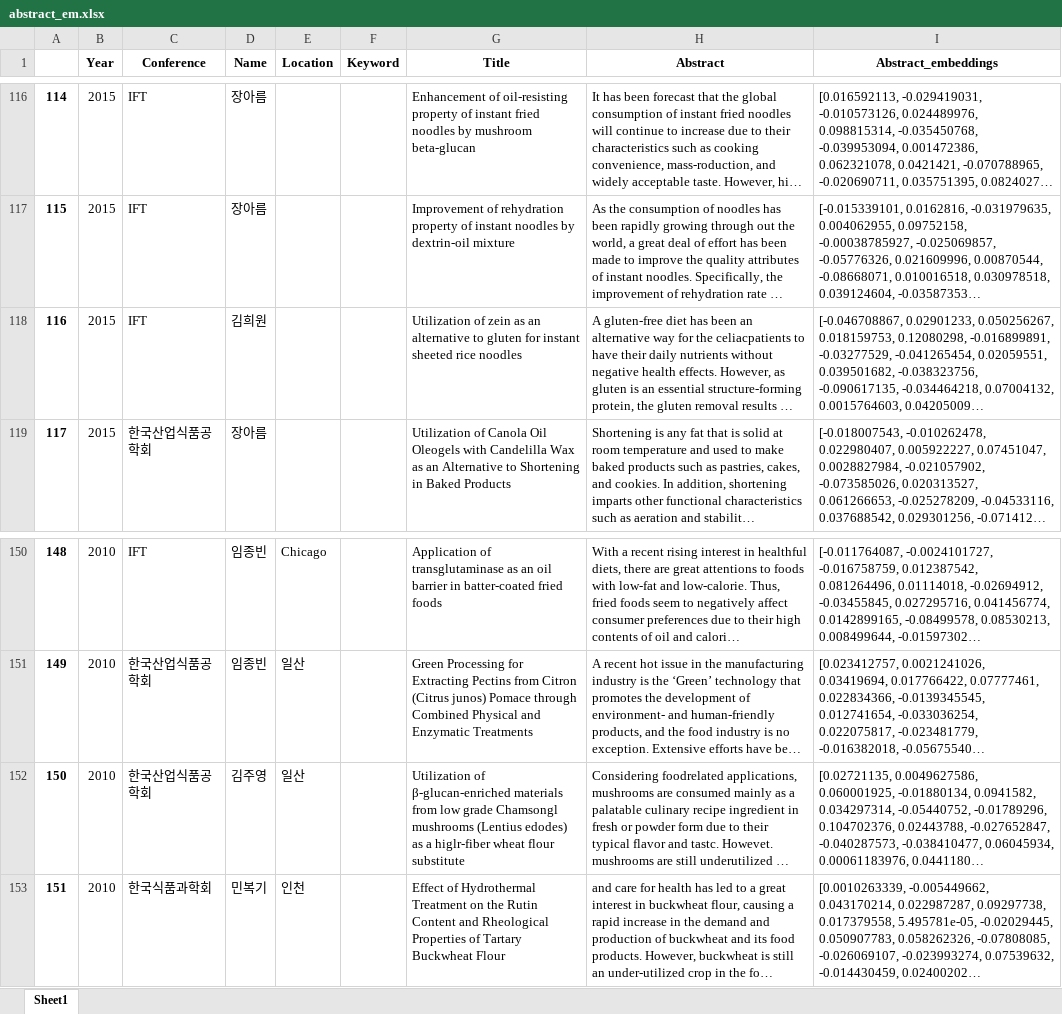
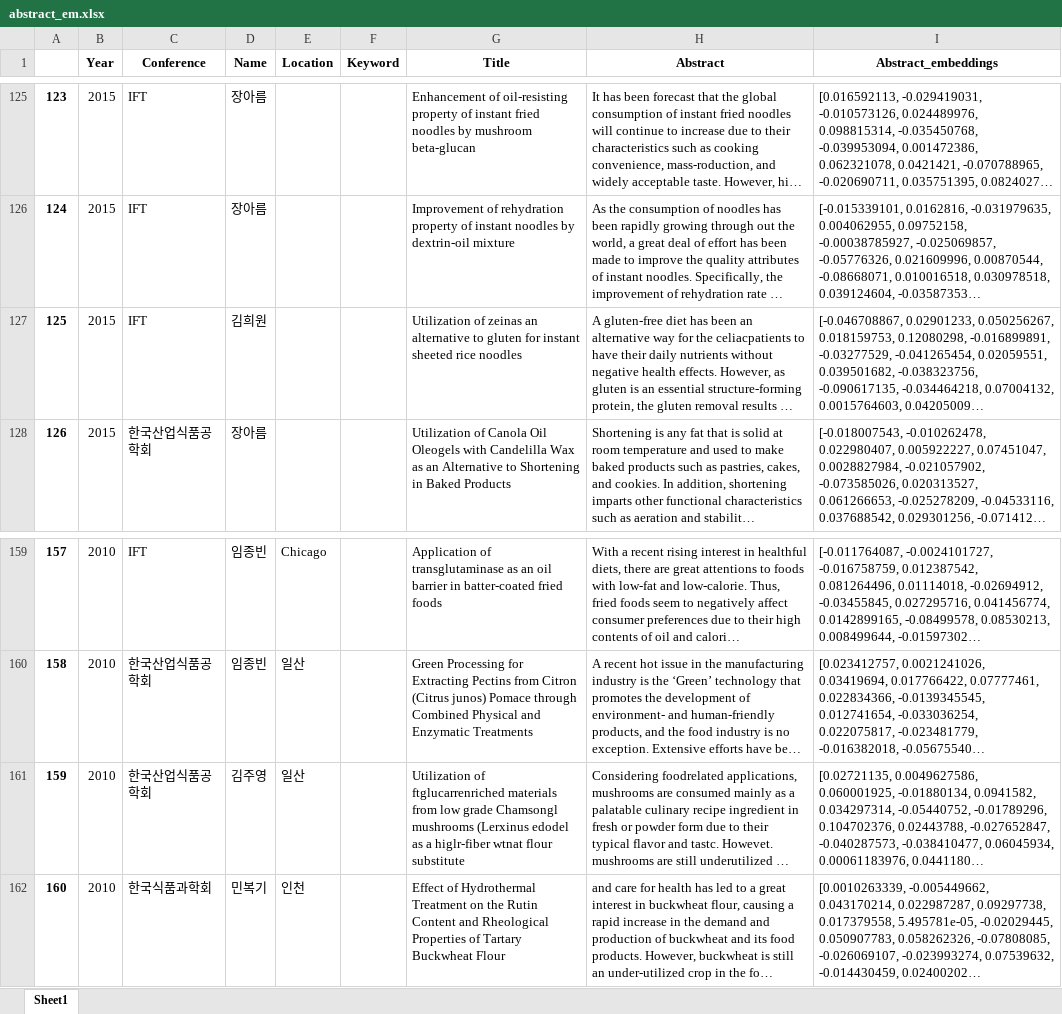
Before and after one commit to hisylee/abstract_recommend, an Excel workbook: abstract_em.xlsx, sheet Sheet1, drawn as a sheet; only a part is shown, gaps mark what is left out; long unchanged cells end in …; values as stored, in another font and other column widths than the file's, no borders; addresses are those after the commit; the diff covers the shown part only; the diff names each change by its address in the sheet, - before the commit and + after, or states it on an @@ line.

Commit message:
Add files via upload

```diff
--- a/abstract_em.xlsx (sheet Sheet1)
+++ b/abstract_em.xlsx (sheet Sheet1)
@@ column A renumbered from row 11 down @@
-G127 (Title): Utilization of zein as an alternative…
+G127 (Title): Utilization of zeinas an alternative…
-G161 (Title): Utilization of β-glucan-enriched materials from low grade Chamsongl mushrooms (Lentius edodes) as a higlr-fiber wheat flour substitute
+G161 (Title): Utilization of ftglucarrenriched materials from low grade Chamsongl mushrooms (Lerxinus edodel as a higlr-fiber wtnat flour substitute
```
Also changed, not shown: 12 added rows, 3 removed rows, 1 moved row and 26 edited cells elsewhere in this sheet.
